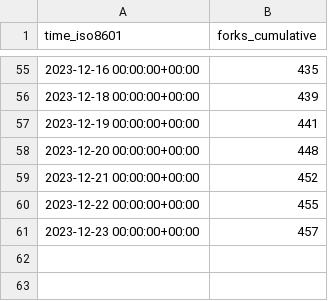
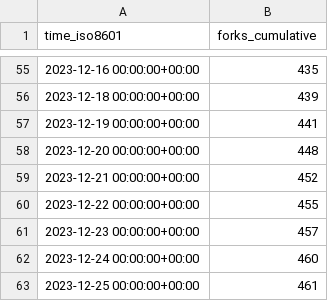
Before and after one commit to hokhyk/superduperdb, a CSV file: SuperDuperDB/superduperdb/ghrs-data/forks.csv, drawn as a sheet; only a part is shown, gaps mark what is left out.

```diff
--- a/SuperDuperDB/superduperdb/ghrs-data/forks.csv
+++ b/SuperDuperDB/superduperdb/ghrs-data/forks.csv
@@ -61 +61,3 @@ time_iso8601,forks_cumulative
 2023-12-23 00:00:00+00:00,457
+2023-12-24 00:00:00+00:00,460
+2023-12-25 00:00:00+00:00,461
```
Also changed, not shown: SuperDuperDB/superduperdb/ghrs-data/stargazers.csv.
